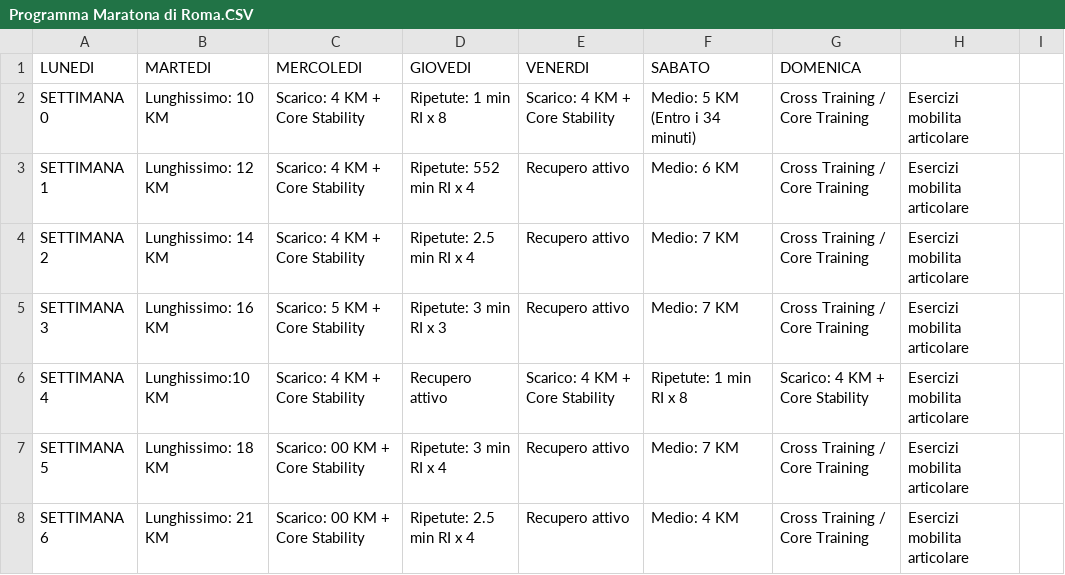
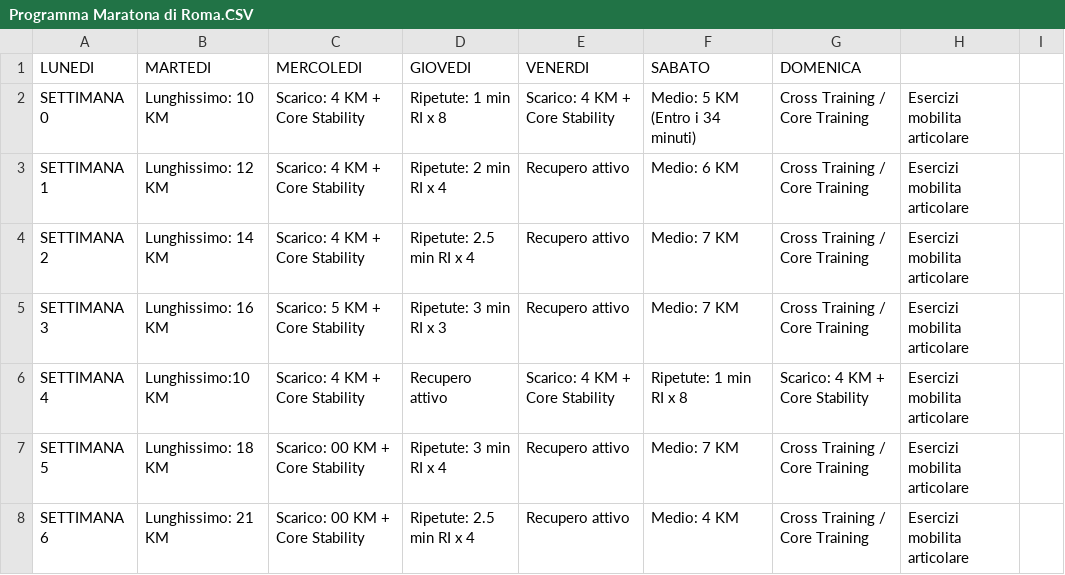
Before and after one commit to robertoioi/trainer-telegram, a CSV file: Programma Maratona di Roma.CSV, drawn as a sheet; only a part is shown.

Commit message:
Update Programma Maratona di Roma.CSV

```diff
--- a/Programma Maratona di Roma.CSV
+++ b/Programma Maratona di Roma.CSV
@@ -2,3 +2,3 @@ LUNEDI;MARTEDI;MERCOLEDI;GIOVEDI;VENERDI;SABATO;DOMENICA;
 SETTIMANA 0;Lunghissimo: 10 KM;Scarico: 4 KM + Core Stability;Ripetute: 1 min RI x 8;Scarico: 4 KM + Core Stability;Medio: 5 KM (Entro i 34 minuti);Cross Training / Core Training; Esercizi mobilita articolare;
-SETTIMANA 1;Lunghissimo: 12 KM;Scarico: 4 KM + Core Stability;Ripetute: 552 min RI x 4;Recupero attivo;Medio: 6 KM ;Cross Training / Core Training; Esercizi mobilita articolare;
+SETTIMANA 1;Lunghissimo: 12 KM;Scarico: 4 KM + Core Stability;Ripetute: 2 min RI x 4;Recupero attivo;Medio: 6 KM ;Cross Training / Core Training; Esercizi mobilita articolare;
 SETTIMANA 2;Lunghissimo: 14 KM;Scarico: 4 KM + Core Stability;Ripetute: 2.5 min RI x 4;Recupero attivo;Medio: 7 KM ;Cross Training / Core Training; Esercizi mobilita articolare;
```
